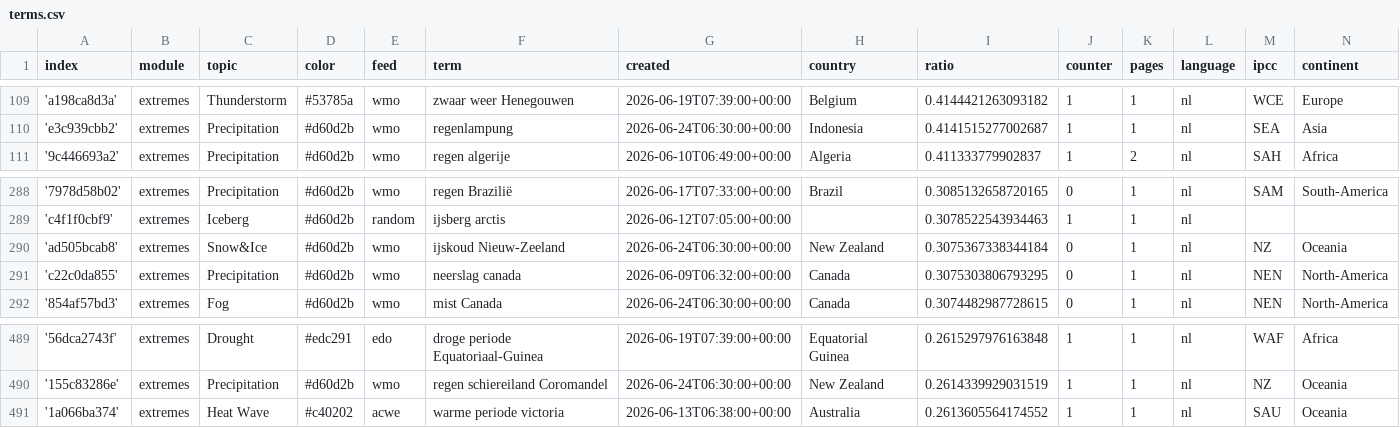
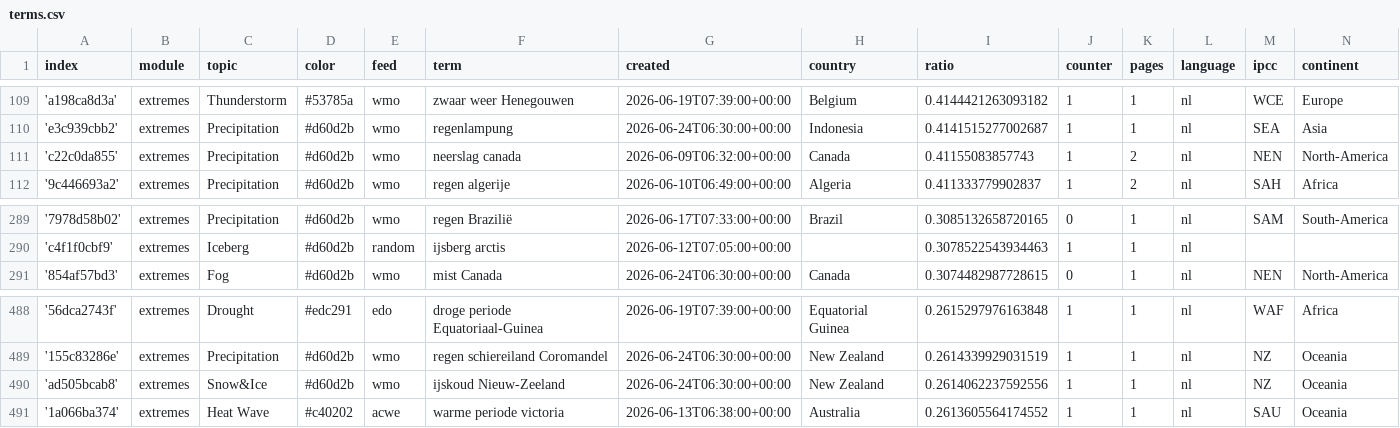
Before and after one commit to MarcoL95-News25/netherlandExtremes, a CSV file: terms.csv, drawn as a sheet; only a part is shown, gaps mark what is left out; removed rows and columns are numbered as before the commit, all else as after; the diff names each change by its address in the sheet, - before the commit and + after, or states it on an @@ line.

Commit message:
Commit from GitHub Actions (harvest:0.0)

```diff
--- a/terms.csv
+++ b/terms.csv
+row 111: 'c22c0da855' | extremes | Precipitation | #d60d2b | wmo | neerslag canada | 2026-06-09T06:32:00+00:00 | Canada | 0.41155083857743 | 1 | 2 | nl | NEN | North-America
-row 290: 'ad505bcab8' | extremes | Snow&Ice | #d60d2b | wmo | ijskoud Nieuw-Zeeland | 2026-06-24T06:30:00+00:00 | New Zealand | 0.3075367338344184 | 0 | 1 | nl | NZ | Oceania
-row 291: 'c22c0da855' | extremes | Precipitation | #d60d2b | wmo | neerslag canada | 2026-06-09T06:32:00+00:00 | Canada | 0.3075303806793295 | 0 | 1 | nl | NEN | North-America
+row 490: 'ad505bcab8' | extremes | Snow&Ice | #d60d2b | wmo | ijskoud Nieuw-Zeeland | 2026-06-24T06:30:00+00:00 | New Zealand | 0.2614062237592556 | 1 | 1 | nl | NZ | Oceania
```
